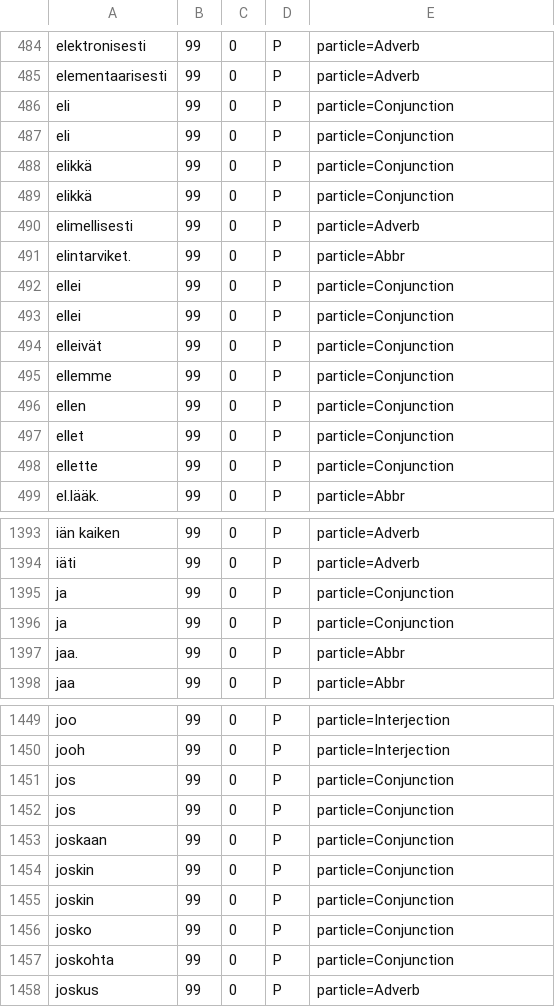
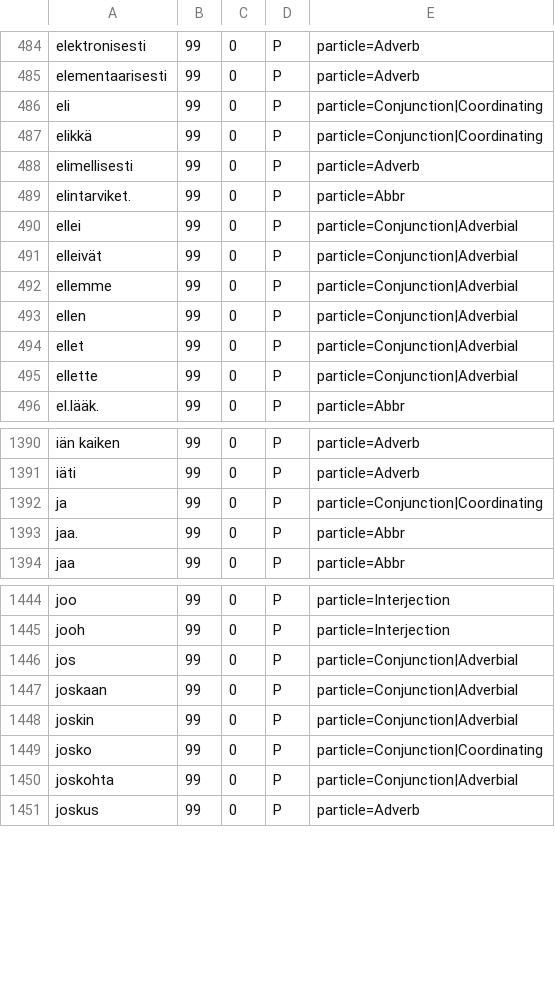
Before and after one commit to flammie/omorfi, a CSV file: src/lexical/attributes/particle-classes.csv, drawn as a sheet; only a part is shown, gaps mark what is left out; the diff covers the shown part only.

Commit message:
Classify conjunctions by syntax

```diff
--- a/src/lexical/attributes/particle-classes.csv
+++ b/src/lexical/attributes/particle-classes.csv
@@ -485,15 +485,12 @@
 "elementaarisesti","99","0","P","particle=Adverb"
-"eli","99","0","P","particle=Conjunction"
-"eli","99","0","P","particle=Conjunction"
-"elikkä","99","0","P","particle=Conjunction"
-"elikkä","99","0","P","particle=Conjunction"
+"eli","99","0","P","particle=Conjunction|Coordinating"
+"elikkä","99","0","P","particle=Conjunction|Coordinating"
 "elimellisesti","99","0","P","particle=Adverb"
 "elintarviket.","99","0","P","particle=Abbr"
-"ellei","99","0","P","particle=Conjunction"
-"ellei","99","0","P","particle=Conjunction"
-"elleivät","99","0","P","particle=Conjunction"
-"ellemme","99","0","P","particle=Conjunction"
-"ellen","99","0","P","particle=Conjunction"
-"ellet","99","0","P","particle=Conjunction"
-"ellette","99","0","P","particle=Conjunction"
+"ellei","99","0","P","particle=Conjunction|Adverbial"
+"elleivät","99","0","P","particle=Conjunction|Adverbial"
+"ellemme","99","0","P","particle=Conjunction|Adverbial"
+"ellen","99","0","P","particle=Conjunction|Adverbial"
+"ellet","99","0","P","particle=Conjunction|Adverbial"
+"ellette","99","0","P","particle=Conjunction|Adverbial"
 "el.lääk.","99","0","P","particle=Abbr"
@@ -1394,4 +1391,3 @@
 "iäti","99","0","P","particle=Adverb"
-"ja","99","0","P","particle=Conjunction"
-"ja","99","0","P","particle=Conjunction"
+"ja","99","0","P","particle=Conjunction|Coordinating"
 "jaa.","99","0","P","particle=Abbr"
@@ -1450,9 +1445,7 @@
 "jooh","99","0","P","particle=Interjection"
-"jos","99","0","P","particle=Conjunction"
-"jos","99","0","P","particle=Conjunction"
-"joskaan","99","0","P","particle=Conjunction"
-"joskin","99","0","P","particle=Conjunction"
-"joskin","99","0","P","particle=Conjunction"
-"josko","99","0","P","particle=Conjunction"
-"joskohta","99","0","P","particle=Conjunction"
+"jos","99","0","P","particle=Conjunction|Adverbial"
+"joskaan","99","0","P","particle=Conjunction|Adverbial"
+"joskin","99","0","P","particle=Conjunction|Adverbial"
+"josko","99","0","P","particle=Conjunction|Coordinating"
+"joskohta","99","0","P","particle=Conjunction|Adverbial"
 "joskus","99","0","P","particle=Adverb"
```
Also changed, not shown: 6 removed rows and 57 edited cells elsewhere in this file.
